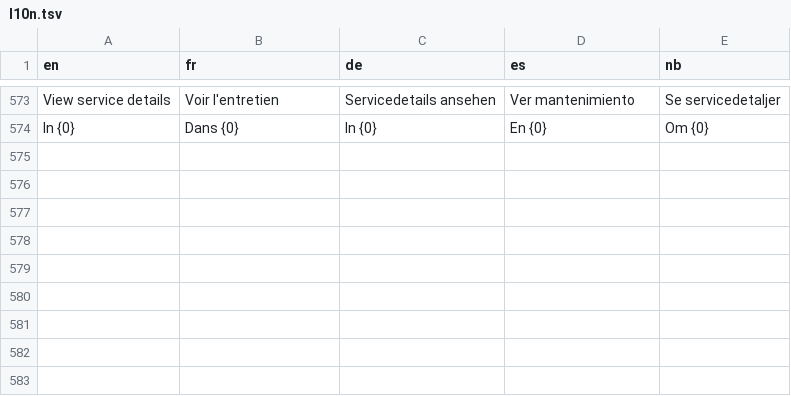
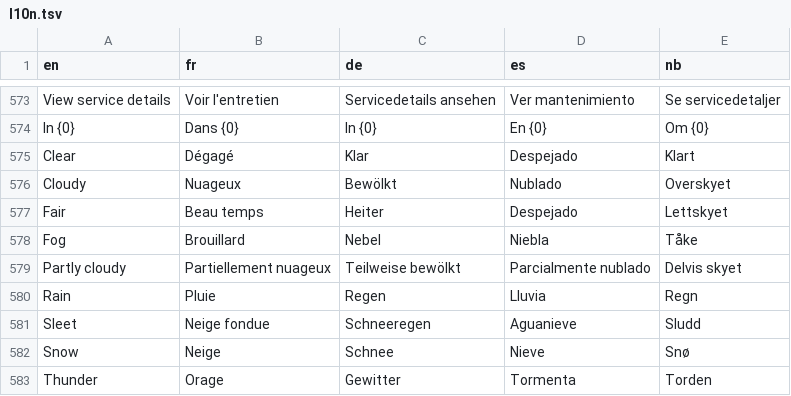
Before and after one commit to Skadgar/lionflow, a TSV file: app/src/main/assets/l10n.tsv, drawn as a sheet; only a part is shown, gaps mark what is left out.

```diff
--- a/app/src/main/assets/l10n.tsv
+++ b/app/src/main/assets/l10n.tsv
@@ -574 +574,10 @@ View service details	Voir l'entretien	Servicedetails ansehen	Ver mantenimiento	S
 In {0}	Dans {0}	In {0}	En {0}	Om {0}
+Clear	Dégagé	Klar	Despejado	Klart
+Cloudy	Nuageux	Bewölkt	Nublado	Overskyet
+Fair	Beau temps	Heiter	Despejado	Lettskyet
+Fog	Brouillard	Nebel	Niebla	Tåke
+Partly cloudy	Partiellement nuageux	Teilweise bewölkt	Parcialmente nublado	Delvis skyet
+Rain	Pluie	Regen	Lluvia	Regn
+Sleet	Neige fondue	Schneeregen	Aguanieve	Sludd
+Snow	Neige	Schnee	Nieve	Snø
+Thunder	Orage	Gewitter	Tormenta	Torden
```
Also changed, not shown: 2 other files.
